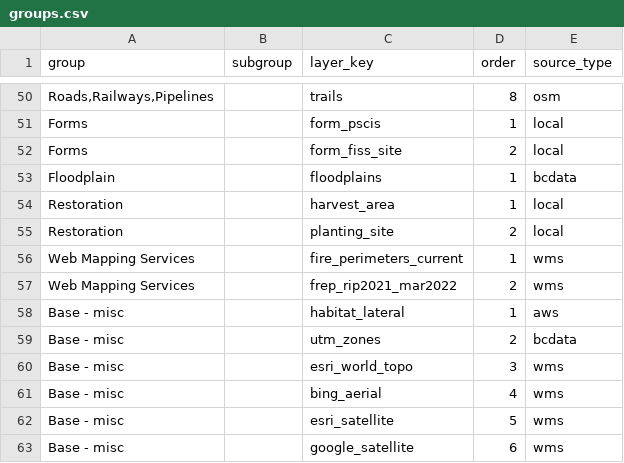
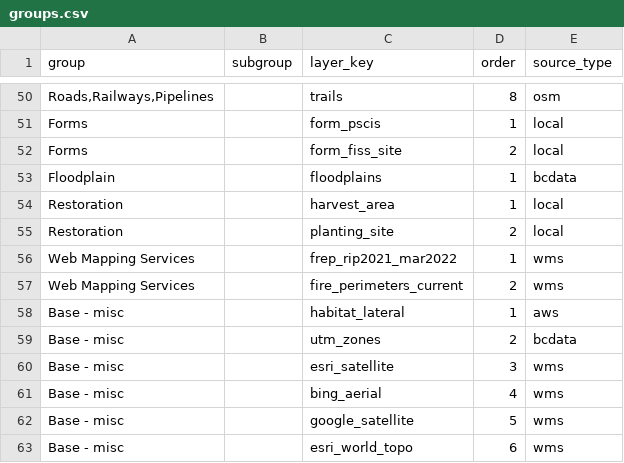
Before and after one commit to NewGraphEnvironment/gq, a CSV file: inst/registry/groups.csv, drawn as a sheet; only a part is shown, gaps mark what is left out; the diff covers the shown part only.

```diff
--- a/inst/registry/groups.csv
+++ b/inst/registry/groups.csv
@@ -55,9 +55,9 @@ group,subgroup,layer_key,order,source_type
 "Restoration",,planting_site,2,local
-"Web Mapping Services",,fire_perimeters_current,1,wms
-"Web Mapping Services",,frep_rip2021_mar2022,2,wms
+"Web Mapping Services",,frep_rip2021_mar2022,1,wms
+"Web Mapping Services",,fire_perimeters_current,2,wms
 "Base - misc",,habitat_lateral,1,aws
 "Base - misc",,utm_zones,2,bcdata
-"Base - misc",,esri_world_topo,3,wms
+"Base - misc",,esri_satellite,3,wms
 "Base - misc",,bing_aerial,4,wms
-"Base - misc",,esri_satellite,5,wms
-"Base - misc",,google_satellite,6,wms
+"Base - misc",,google_satellite,5,wms
+"Base - misc",,esri_world_topo,6,wms
```
Also changed, not shown: 8 added rows, 8 removed rows and 27 edited cells elsewhere in this file, 5 other files.
